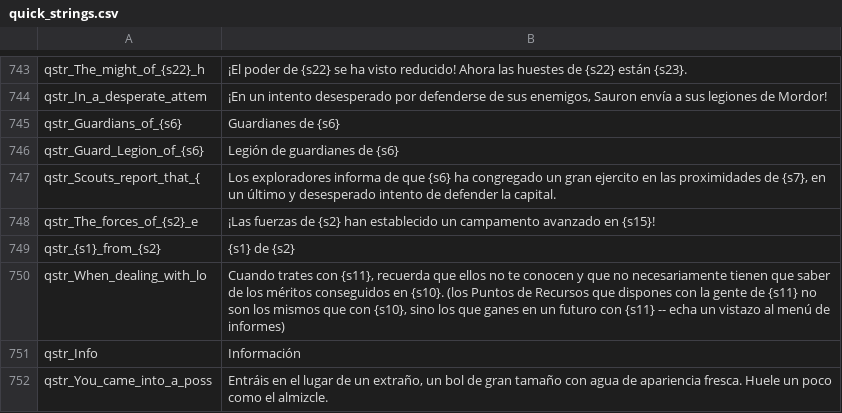
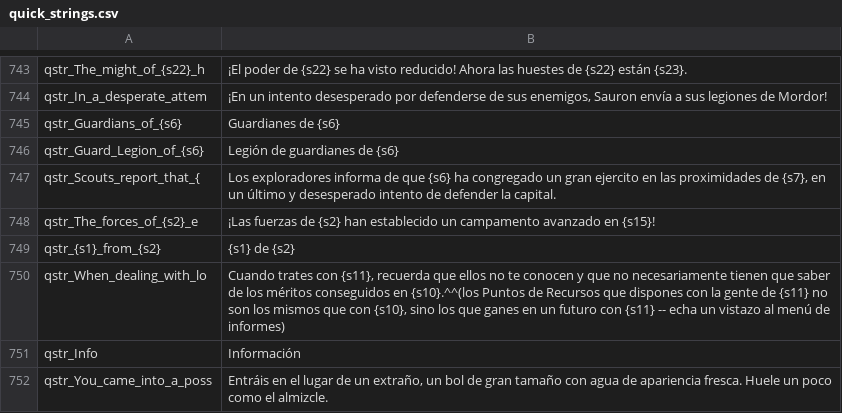
Before and after one commit to Swyter/tld, a CSV file: Languages/es/quick_strings.csv, drawn as a sheet; only a part is shown, gaps mark what is left out.

Commit message:
*fix the horribly ugly and impractical whitespace formatting hack for the non-native faction map dialog across all translations.
 Clean and done! :)

```diff
--- a/Languages/es/quick_strings.csv
+++ b/Languages/es/quick_strings.csv
@@ -749,3 +749,3 @@ qstr_The_forces_of_{s2}_e|¡Las fuerzas de {s2} han establecido un campamento av
 qstr_{s1}_from_{s2}|{s1} de {s2}
-qstr_When_dealing_with_lo|Cuando trates con {s11}, recuerda que ellos no te conocen y que no necesariamente tienen que saber de los méritos conseguidos en {s10}. (los Puntos de Recursos que dispones con la gente de {s11} no son los mismos que con {s10}, sino los que ganes en un futuro con {s11} -- echa un vistazo al menú de informes)
+qstr_When_dealing_with_lo|Cuando trates con {s11}, recuerda que ellos no te conocen y que no necesariamente tienen que saber de los méritos conseguidos en {s10}.^^(los Puntos de Recursos que dispones con la gente de {s11} no son los mismos que con {s10}, sino los que ganes en un futuro con {s11} -- echa un vistazo al menú de informes)
 qstr_Info|Información
```
Also changed, not shown: 6 other files.
